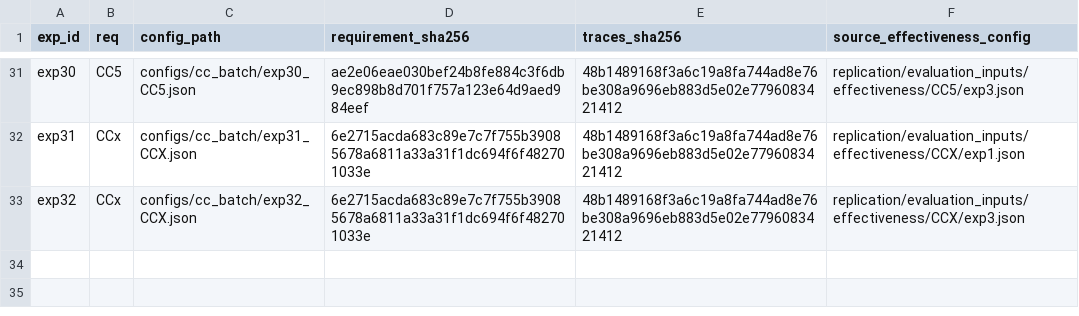
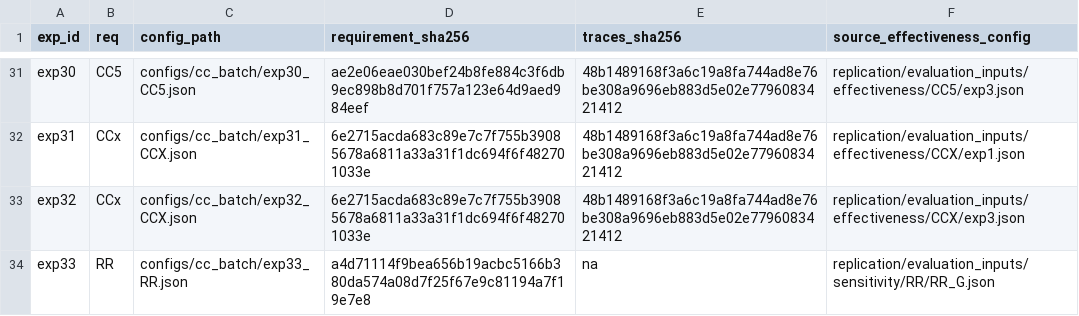
Before and after one commit to rdinizcal/diagnosis-experiments, a CSV file: configs/cc_batch/PROVENANCE.csv, drawn as a sheet; only a part is shown, gaps mark what is left out.

Commit message:
configs: add RR running-example experiment (exp33_RR)
Adds the running example as exp33_RR from the shipped sensitivity input
(property_RR_RR.py, mutation space RR_G: positions [9,12,17], one logical + two
numeric), at the cc_batch GA baseline and feature profile. The property inlines its
trace (traces_file=na). Only one RR mutation space ships, so RR contributes a single
config. Manifests grow to 33; provenance and the runbook batch section updated.

```diff
--- a/configs/cc_batch/PROVENANCE.csv
+++ b/configs/cc_batch/PROVENANCE.csv
@@ -33 +33,2 @@ exp31,CCx,configs/cc_batch/exp31_CCX.json,6e2715acda683c89e7c7f755b39085678a6811
 exp32,CCx,configs/cc_batch/exp32_CCX.json,6e2715acda683c89e7c7f755b39085678a6811a33a31f1dc694f6f482701033e,48b1489168f3a6c19a8fa744ad8e76be308a9696eb883d5e02e7796083421412,replication/evaluation_inputs/effectiveness/CCX/exp3.json
+exp33,RR,configs/cc_batch/exp33_RR.json,a4d71114f9bea656b19acbc5166b380da574a08d7f25f67e9c81194a7f19e7e8,na,replication/evaluation_inputs/sensitivity/RR/RR_G.json
```
Also changed, not shown: 4 other files.
